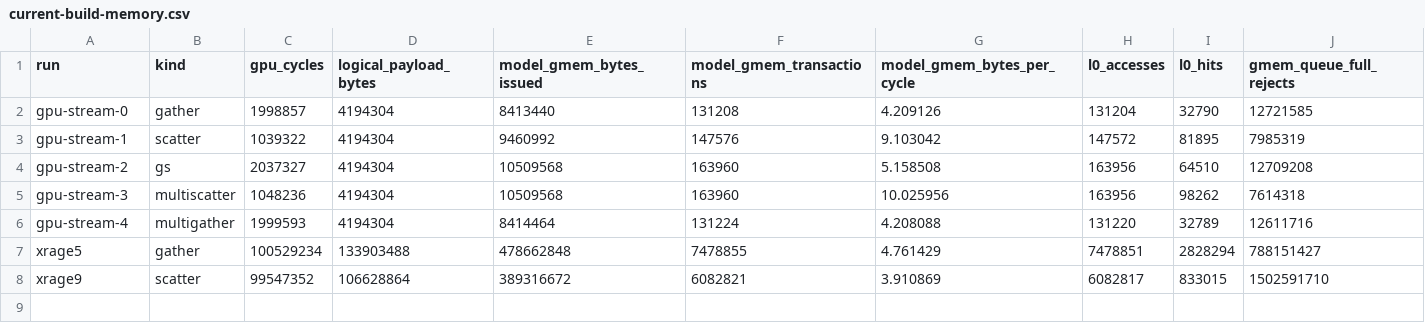
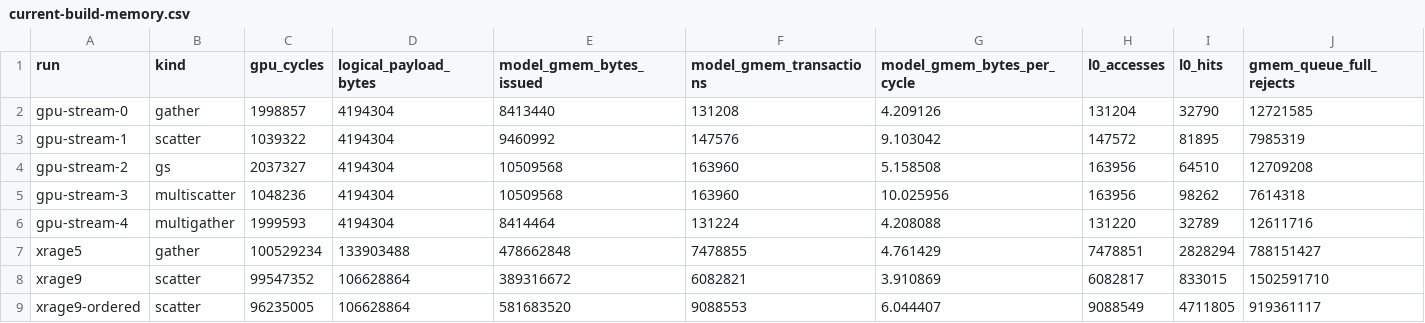
Before and after one commit to copparihollmann/radiance-kernels, a CSV file: kernels/spatter/evaluation/current-build-memory.csv, drawn as a sheet.

```diff
--- a/kernels/spatter/evaluation/current-build-memory.csv
+++ b/kernels/spatter/evaluation/current-build-memory.csv
@@ -8 +8,2 @@ xrage5,gather,100529234,133903488,478662848,7478855,4.761429,7478851,2828294,788
 xrage9,scatter,99547352,106628864,389316672,6082821,3.910869,6082817,833015,1502591710
+xrage9-ordered,scatter,96235005,106628864,581683520,9088553,6.044407,9088549,4711805,919361117
```
Also changed, not shown: kernels/spatter/evaluation/current-build-model-results.csv, 2 other files.
